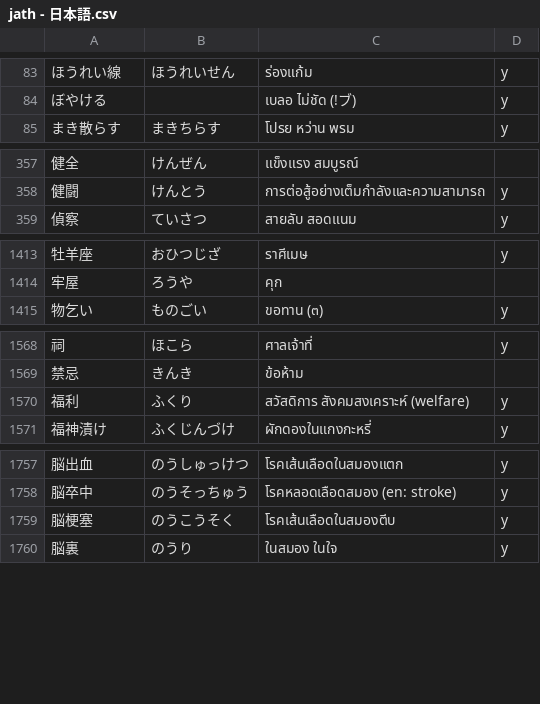
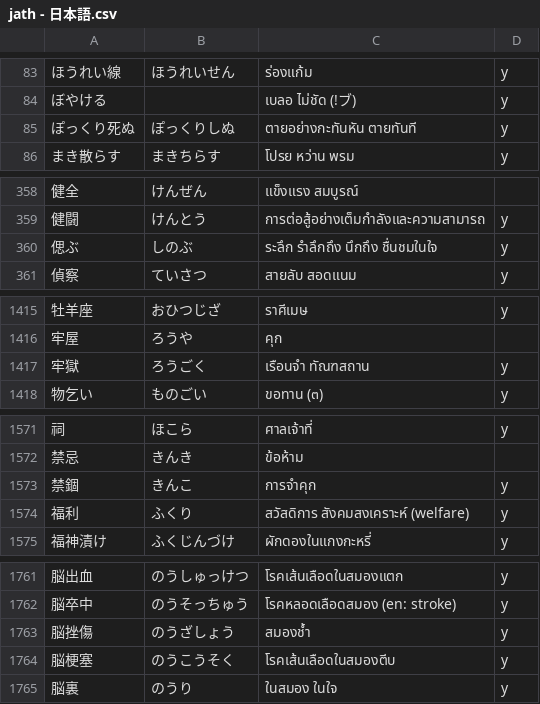
Before and after one commit to ponlawat-w/anki-collection, a CSV file: notes/jath - 日本語.csv, drawn as a sheet; only a part is shown, gaps mark what is left out; the diff covers the shown part only; the diff names each change by its address in the sheet, - before the commit and + after, or states it on an @@ line.

```diff
--- a/notes/jath - 日本語.csv
+++ b/notes/jath - 日本語.csv
+row 85: ぽっくり死ぬ | ぽっくりしぬ | ตายอย่างกะทันหัน ตายทันที | y
+row 360: 偲ぶ | しのぶ | ระลึก รำลึกถึง นึกถึง ชื่นชมในใจ | y
+row 1417: 牢獄 | ろうごく | เรือนจำ ทัณฑสถาน | y
+row 1573: 禁錮 | きんこ | การจำคุก | y
+row 1763: 脳挫傷 | のうざしょう | สมองช้ำ | y
```
Also changed, not shown: 2 added rows elsewhere in this file, notes/esfr - Español (Frases).csv, notes/jabs - 日本語・文章.csv, 3 other files.
